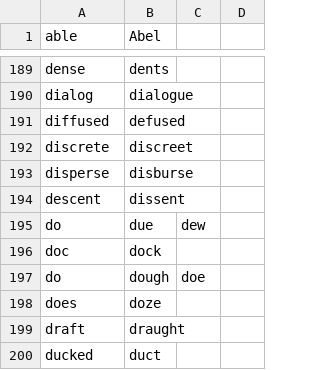
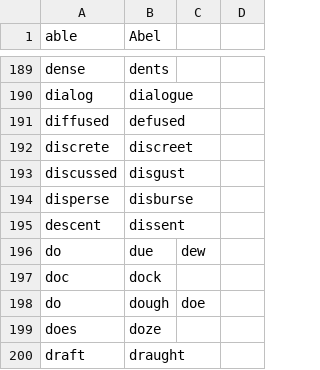
Before and after one commit to wolfmanstout/wolfmanstout_talon, a CSV file: core/homophones/homophones.csv, drawn as a sheet; only a part is shown, gaps mark what is left out; the shorter side is filled out with more unchanged rows; the diff names each change by its address in the sheet, - before the commit and + after, or states it on an @@ line.

Commit message:
Added homophone discussed/disgust.

```diff
--- a/core/homophones/homophones.csv
+++ b/core/homophones/homophones.csv
+row 193: discussed | disgust
```
